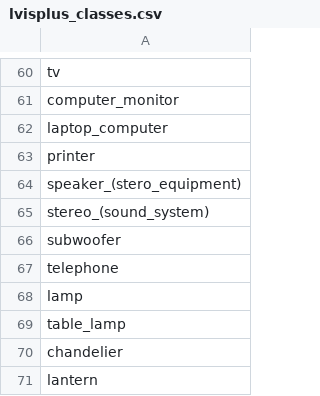
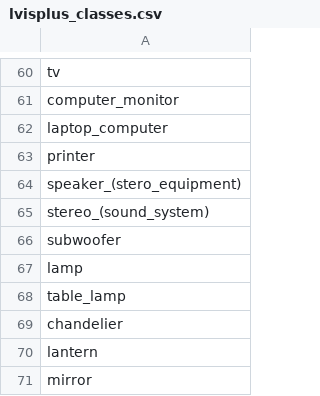
Before and after one commit to FitTruck/boxer-Isajjim, a CSV file: ai/pipeline/lvisplus_classes.csv, drawn as a sheet; only a part is shown, gaps mark what is left out; the shorter side is filled out with more unchanged rows.

Commit message:
chore(owlv2): drop landline telephone from vocabulary
Remove 'telephone' (landline) from lvisplus_classes.csv and its dimension bound; a landline isn't movable furniture (the mobile-phone class was already dropped earlier). Vocabulary and bounds stay in sync.

```diff
--- a/ai/pipeline/lvisplus_classes.csv
+++ b/ai/pipeline/lvisplus_classes.csv
@@ -66,3 +66,2 @@ stereo_(sound_system)
 subwoofer
-telephone
 lamp
```
Also changed, not shown: 1 other file.
